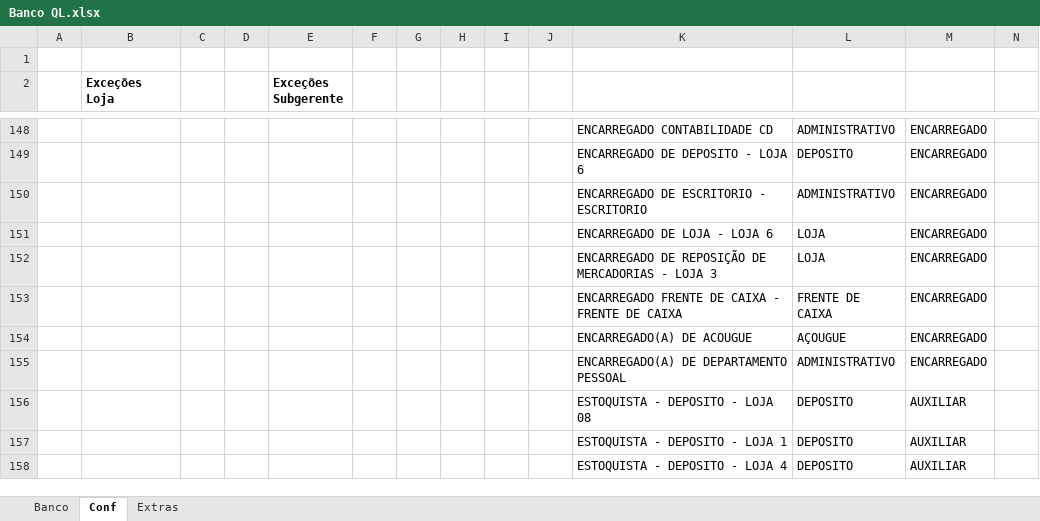
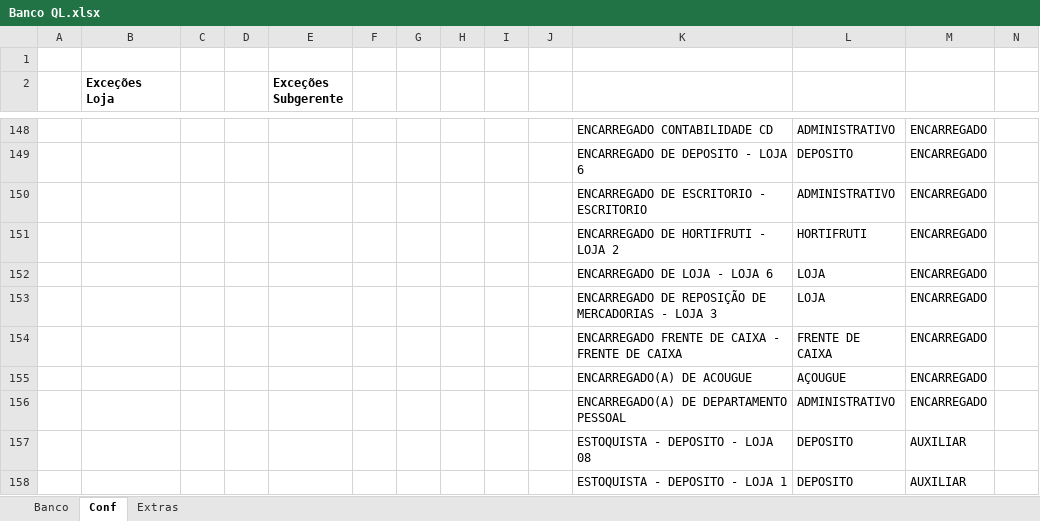
Before and after one commit to Molicenter/Quadro-Lotacao-Lojas, an Excel workbook: Banco QL.xlsx, sheet Conf, drawn as a sheet; only a part is shown, gaps mark what is left out; the shorter side is filled out with more unchanged rows; values as stored, in another font and other column widths than the file's, no borders; rows hold the shown columns only; the diff names each change by its address in the sheet, - before the commit and + after, or states it on an @@ line.

```diff
--- a/Banco QL.xlsx (sheet Conf)
+++ b/Banco QL.xlsx (sheet Conf)
+row 151:  |  |  |  |  |  |  |  |  |  | ENCARREGADO DE HORTIFRUTI - LOJA 2 | HORTIFRUTI | ENCARREGADO
```
Also changed, not shown: sheet Banco, formulas that keep their value.
